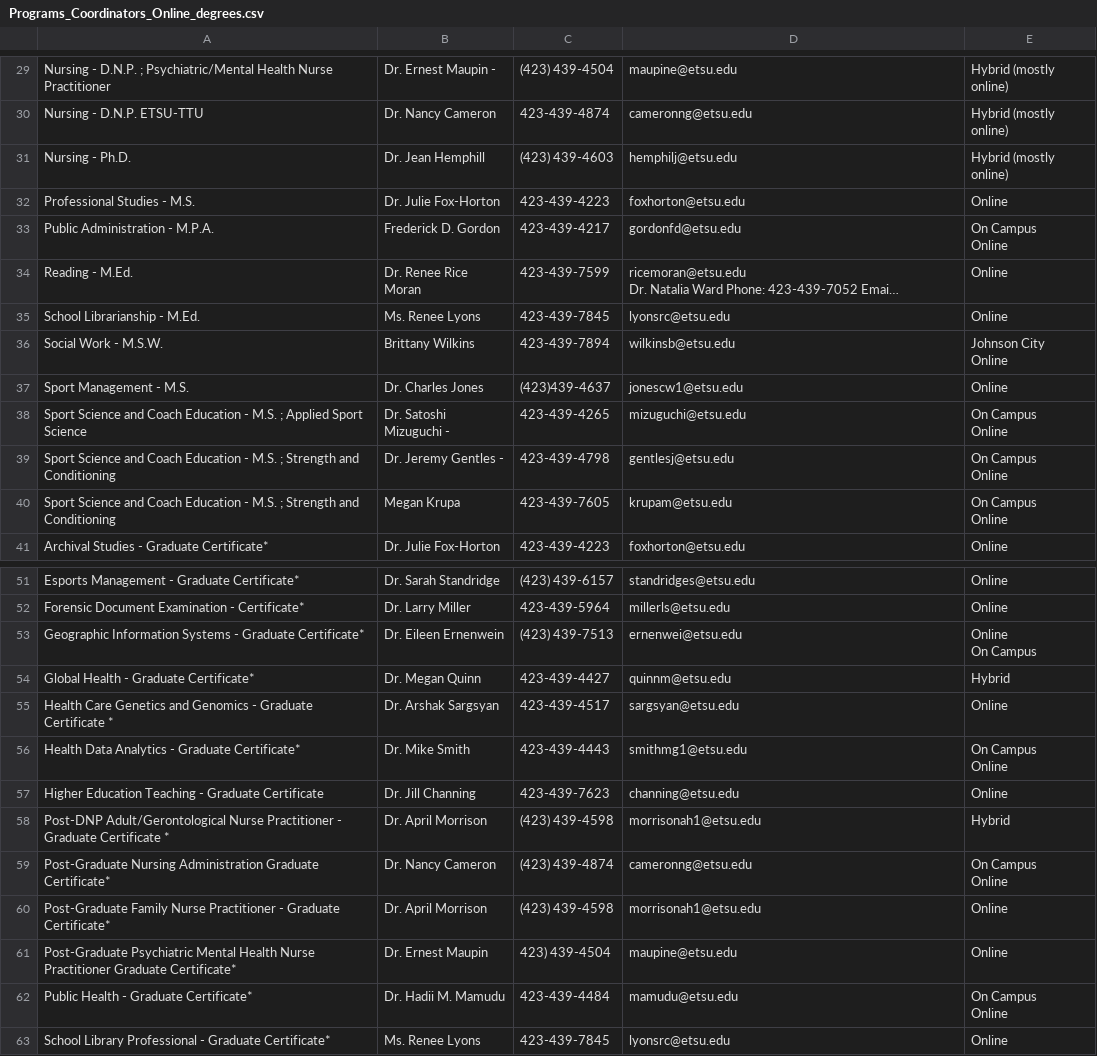
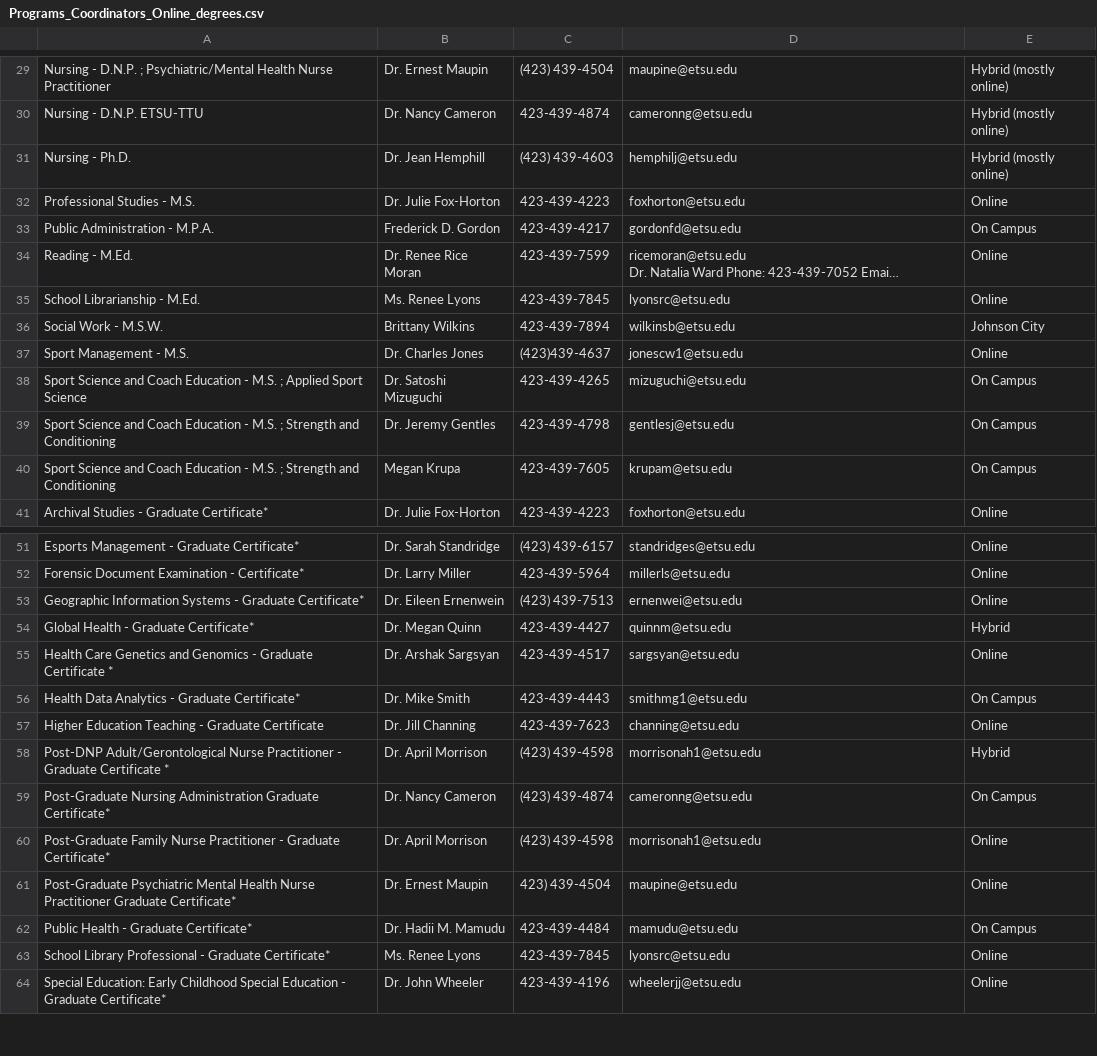
Before and after one commit to calebisholaa/WebScrapper, a CSV file: Programs_Coordinators_Online_degrees.csv, drawn as a sheet; only a part is shown, gaps mark what is left out; the shorter side is filled out with more unchanged rows; long unchanged cells end in …; ↵ is a line break in a cell; the diff covers the shown part only; the diff names each change by its address in the sheet, - before the commit and + after, or states it on an @@ line.

```diff
--- a/Programs_Coordinators_Online_degrees.csv
+++ b/Programs_Coordinators_Online_degrees.csv
-B29: Dr. Ernest Maupin -
+B29: Dr. Ernest Maupin
-E33: On Campus ↵ Online
+E33: On Campus
-E36: Johnson City ↵ Online
+E36: Johnson City
-B38: Dr. Satoshi Mizuguchi -
+B38: Dr. Satoshi Mizuguchi
-E38:E40: On Campus ↵ Online
+E38:E40: On Campus
-B39: Dr. Jeremy Gentles -
+B39: Dr. Jeremy Gentles
-E53: Online ↵ On Campus
+E53: Online
-E56: On Campus ↵ Online
+E56: On Campus
-E59: On Campus ↵ Online
+E59: On Campus
-E62: On Campus ↵ Online
+E62: On Campus
```
Also changed, not shown: 27 edited cells elsewhere in this file, Programs_Coordinators_Certificate.csv, Programs_Coordinators_Doctoral.csv, 10 other files.
